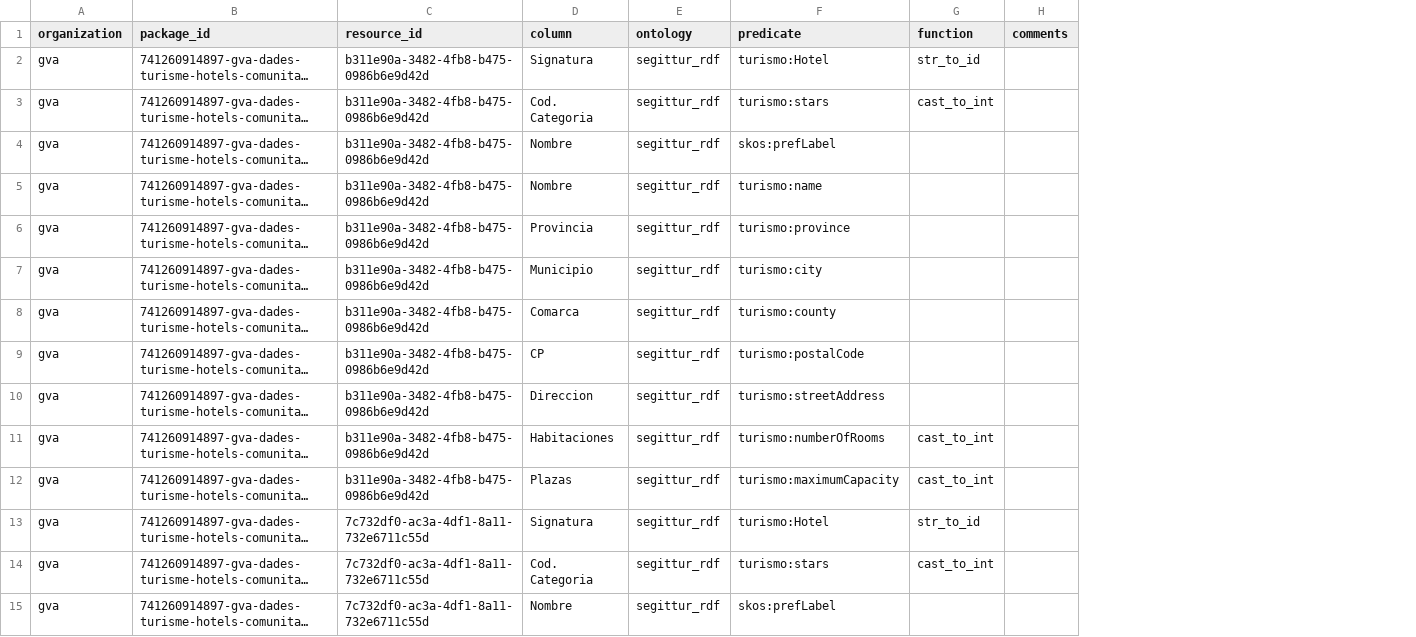
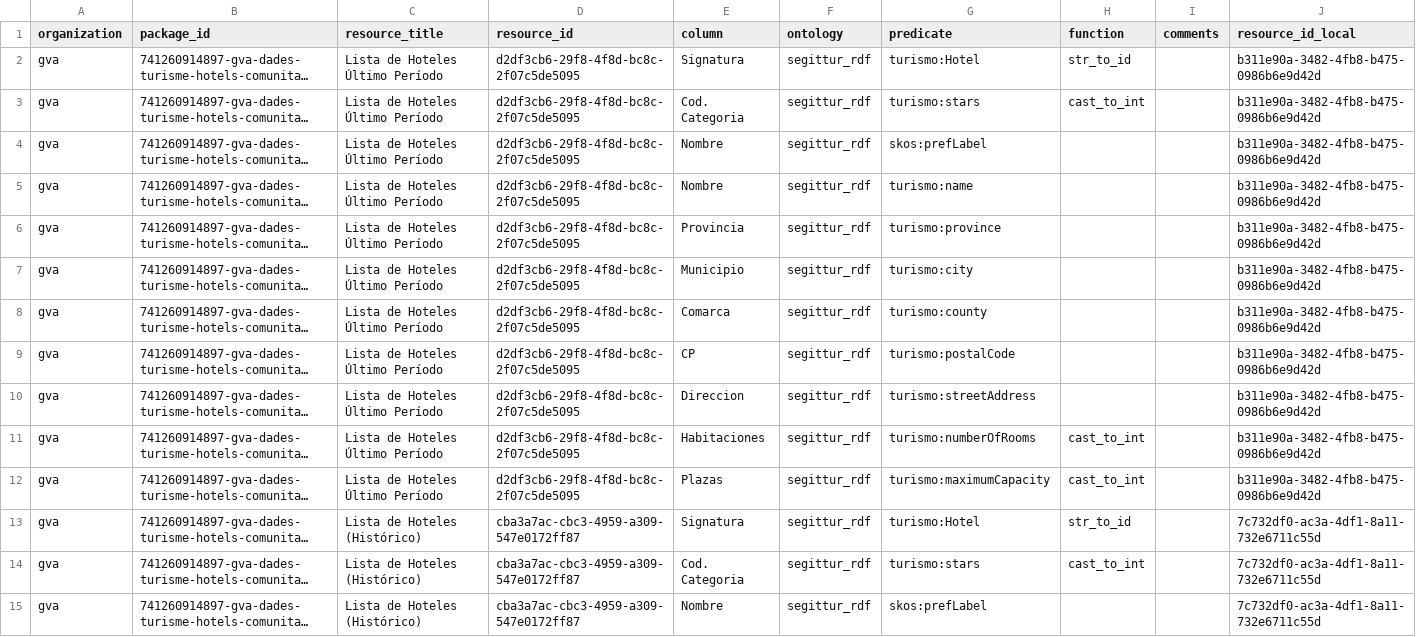
Before and after one commit to wake-ua/ckan-scripts, a CSV file: data/CKAN_ontology.csv, drawn as a sheet; only a part is shown; long unchanged cells end in …; addresses are those after the commit; the diff covers the shown part only; the diff names each change by its address in the sheet, - before the commit and + after, or states it on an @@ line.

Commit message:
Improved ontology mapping. Updated input csv.

```diff
--- a/data/CKAN_ontology.csv
+++ b/data/CKAN_ontology.csv
+column C (resource_title), rows 2-15: Lista de Hoteles Último Período | Lista de Hoteles Último Período | Lista de Hoteles Último Período | Lista de Hoteles Último Período | Lista de Hoteles Último Período | Lista de Hoteles Último Período | Lista de Hoteles Último Período | Lista de Hoteles Último Período | Lista de Hoteles Último Período | Lista de Hoteles Último Período | Lista de Hoteles Último Período | Lista de Hoteles (Histórico) | Lista de Hoteles (Histórico) | Lista de Hoteles (Histórico)
+column J (resource_id_local), rows 2-15: b311e90a-3482-4fb8-b475-0986b6e9d42d | b311e90a-3482-4fb8-b475-0986b6e9d42d | b311e90a-3482-4fb8-b475-0986b6e9d42d | b311e90a-3482-4fb8-b475-0986b6e9d42d | b311e90a-3482-4fb8-b475-0986b6e9d42d | b311e90a-3482-4fb8-b475-0986b6e9d42d | b311e90a-3482-4fb8-b475-0986b6e9d42d | b311e90a-3482-4fb8-b475-0986b6e9d42d | b311e90a-3482-4fb8-b475-0986b6e9d42d | b311e90a-3482-4fb8-b475-0986b6e9d42d | b311e90a-3482-4fb8-b475-0986b6e9d42d | 7c732df0-ac3a-4df1-8a11-732e6711c55d | 7c732df0-ac3a-4df1-8a11-732e6711c55d | 7c732df0-ac3a-4df1-8a11-732e6711c55d
-D2:D12 (resource_id): b311e90a-3482-4fb8-b475-0986b6e9d42d
+D2:D12 (resource_id): d2df3cb6-29f8-4f8d-bc8c-2f07c5de5095
-D13:D15 (resource_id): 7c732df0-ac3a-4df1-8a11-732e6711c55d
+D13:D15 (resource_id): cba3a7ac-cbc3-4959-a309-547e0172ff87
```
Also changed, not shown: 34 edited cells elsewhere in this file, 1 other file.
